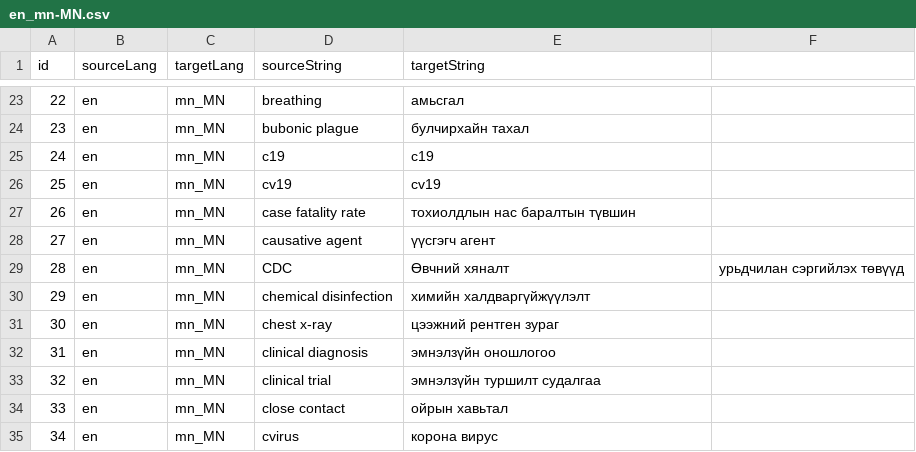
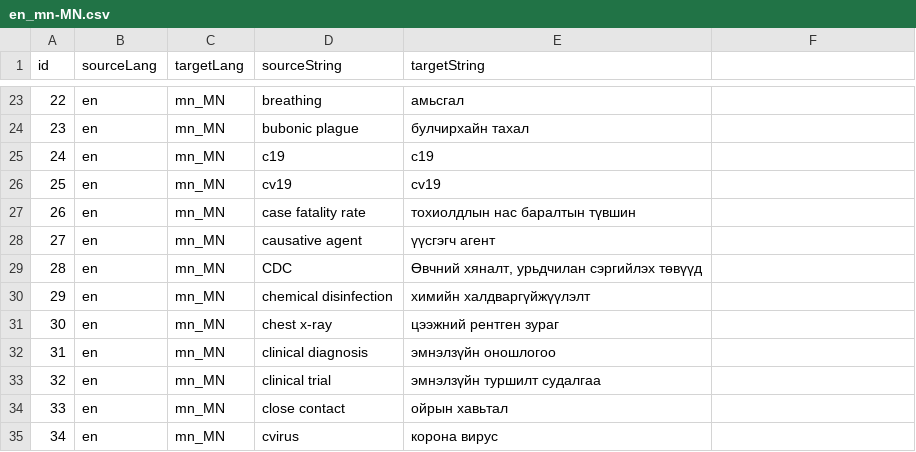
Before and after one commit to EticaAI/tico-19-hxltm, a CSV file: data/original/terminology/facebook/en_mn-MN.csv, drawn as a sheet; only a part is shown, gaps mark what is left out.

```diff
--- a/data/original/terminology/facebook/en_mn-MN.csv
+++ b/data/original/terminology/facebook/en_mn-MN.csv
@@ -28,3 +28,3 @@ id,sourceLang,targetLang,sourceString,targetString
 27,en,mn_MN,causative agent,үүсгэгч агент
-28,en,mn_MN,CDC,Өвчний хяналт, урьдчилан сэргийлэх төвүүд
+28,en,mn_MN,CDC,"Өвчний хяналт, урьдчилан сэргийлэх төвүүд"
 29,en,mn_MN,chemical disinfection,химийн халдваргүйжүүлэлт
```
Also changed, not shown: data/original/terminology/facebook/en_af-ZA.csv, data/original/terminology/facebook/en_be-BY.csv, 8 other files.
